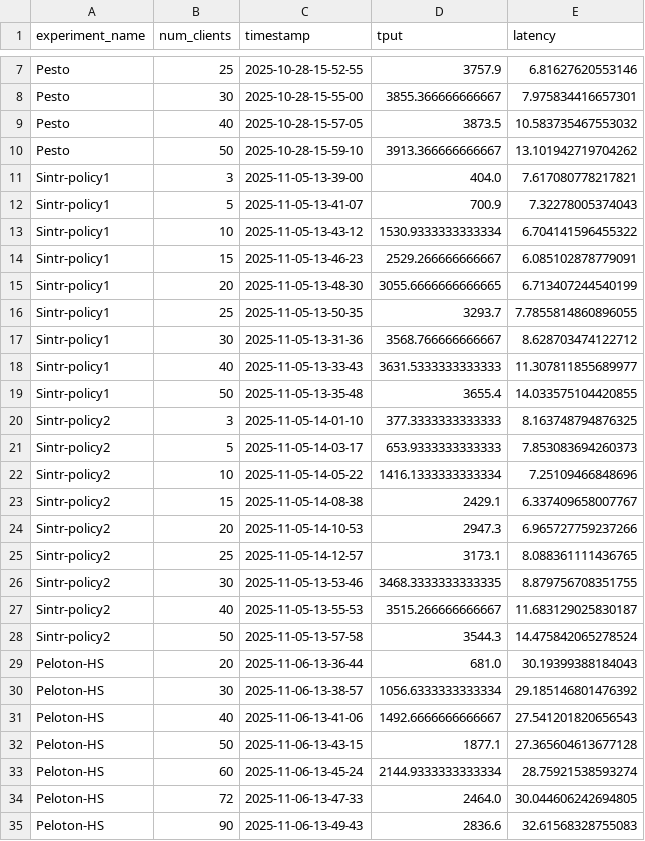
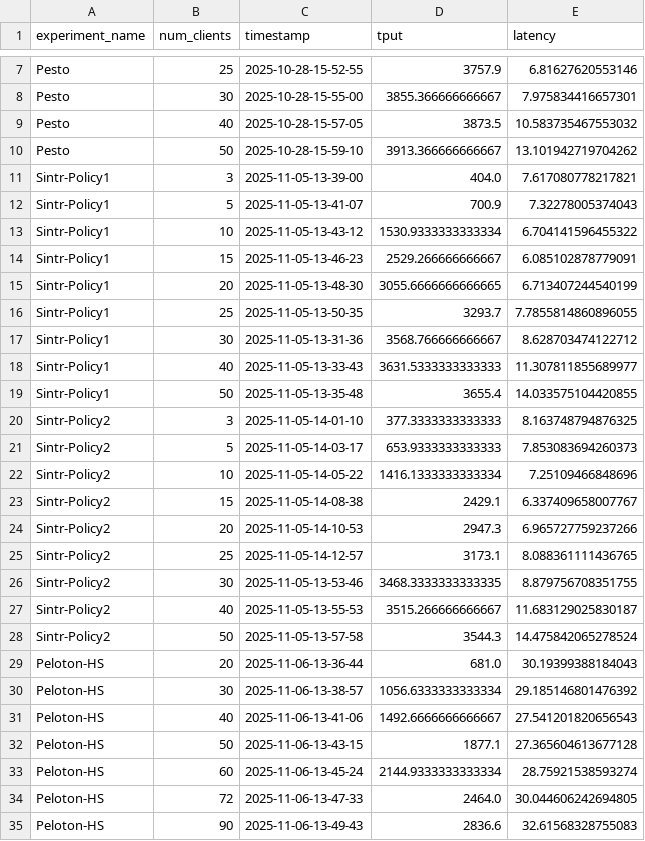
Before and after one commit to ATLi2001/Sintr-Artifact, a CSV file: experiment-results/1-Workloads/Seats/Combined/seats-combined.csv, drawn as a sheet; only a part is shown, gaps mark what is left out; the diff covers the shown part only.

```diff
--- a/experiment-results/1-Workloads/Seats/Combined/seats-combined.csv
+++ b/experiment-results/1-Workloads/Seats/Combined/seats-combined.csv
@@ -10,20 +10,20 @@ Pesto,40,2025-10-28-15-57-05,3873.5,10.583735467553032
 Pesto,50,2025-10-28-15-59-10,3913.366666666667,13.101942719704262
-Sintr-policy1,3,2025-11-05-13-39-00,404.0,7.617080778217821
-Sintr-policy1,5,2025-11-05-13-41-07,700.9,7.32278005374043
-Sintr-policy1,10,2025-11-05-13-43-12,1530.9333333333334,6.704141596455322
-Sintr-policy1,15,2025-11-05-13-46-23,2529.266666666667,6.085102878779091
-Sintr-policy1,20,2025-11-05-13-48-30,3055.6666666666665,6.713407244540199
-Sintr-policy1,25,2025-11-05-13-50-35,3293.7,7.7855814860896055
-Sintr-policy1,30,2025-11-05-13-31-36,3568.766666666667,8.628703474122712
-Sintr-policy1,40,2025-11-05-13-33-43,3631.5333333333333,11.307811855689977
-Sintr-policy1,50,2025-11-05-13-35-48,3655.4,14.033575104420855
-Sintr-policy2,3,2025-11-05-14-01-10,377.3333333333333,8.163748794876325
-Sintr-policy2,5,2025-11-05-14-03-17,653.9333333333333,7.853083694260373
-Sintr-policy2,10,2025-11-05-14-05-22,1416.1333333333334,7.25109466848696
-Sintr-policy2,15,2025-11-05-14-08-38,2429.1,6.337409658007767
-Sintr-policy2,20,2025-11-05-14-10-53,2947.3,6.965727759237266
-Sintr-policy2,25,2025-11-05-14-12-57,3173.1,8.088361111436765
-Sintr-policy2,30,2025-11-05-13-53-46,3468.3333333333335,8.879756708351755
-Sintr-policy2,40,2025-11-05-13-55-53,3515.266666666667,11.683129025830187
-Sintr-policy2,50,2025-11-05-13-57-58,3544.3,14.475842065278524
+Sintr-Policy1,3,2025-11-05-13-39-00,404.0,7.617080778217821
+Sintr-Policy1,5,2025-11-05-13-41-07,700.9,7.32278005374043
+Sintr-Policy1,10,2025-11-05-13-43-12,1530.9333333333334,6.704141596455322
+Sintr-Policy1,15,2025-11-05-13-46-23,2529.266666666667,6.085102878779091
+Sintr-Policy1,20,2025-11-05-13-48-30,3055.6666666666665,6.713407244540199
+Sintr-Policy1,25,2025-11-05-13-50-35,3293.7,7.7855814860896055
+Sintr-Policy1,30,2025-11-05-13-31-36,3568.766666666667,8.628703474122712
+Sintr-Policy1,40,2025-11-05-13-33-43,3631.5333333333333,11.307811855689977
+Sintr-Policy1,50,2025-11-05-13-35-48,3655.4,14.033575104420855
+Sintr-Policy2,3,2025-11-05-14-01-10,377.3333333333333,8.163748794876325
+Sintr-Policy2,5,2025-11-05-14-03-17,653.9333333333333,7.853083694260373
+Sintr-Policy2,10,2025-11-05-14-05-22,1416.1333333333334,7.25109466848696
+Sintr-Policy2,15,2025-11-05-14-08-38,2429.1,6.337409658007767
+Sintr-Policy2,20,2025-11-05-14-10-53,2947.3,6.965727759237266
+Sintr-Policy2,25,2025-11-05-14-12-57,3173.1,8.088361111436765
+Sintr-Policy2,30,2025-11-05-13-53-46,3468.3333333333335,8.879756708351755
+Sintr-Policy2,40,2025-11-05-13-55-53,3515.266666666667,11.683129025830187
+Sintr-Policy2,50,2025-11-05-13-57-58,3544.3,14.475842065278524
 Peloton-HS,20,2025-11-06-13-36-44,681.0,30.19399388184043
```
Also changed, not shown: 36 edited cells elsewhere in this file, experiment-results/1-Workloads/Smallbank/Combined/smallbank_updated.csv, experiment-results/1-Workloads/TPCC-SQL/Combined/tpcc-sql-combined.csv, 7 other files.
